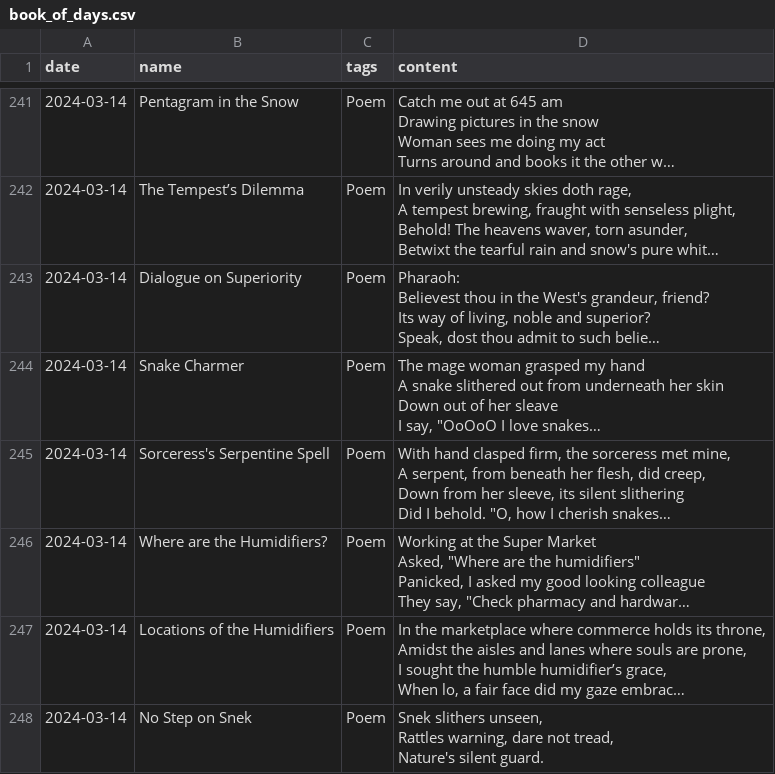
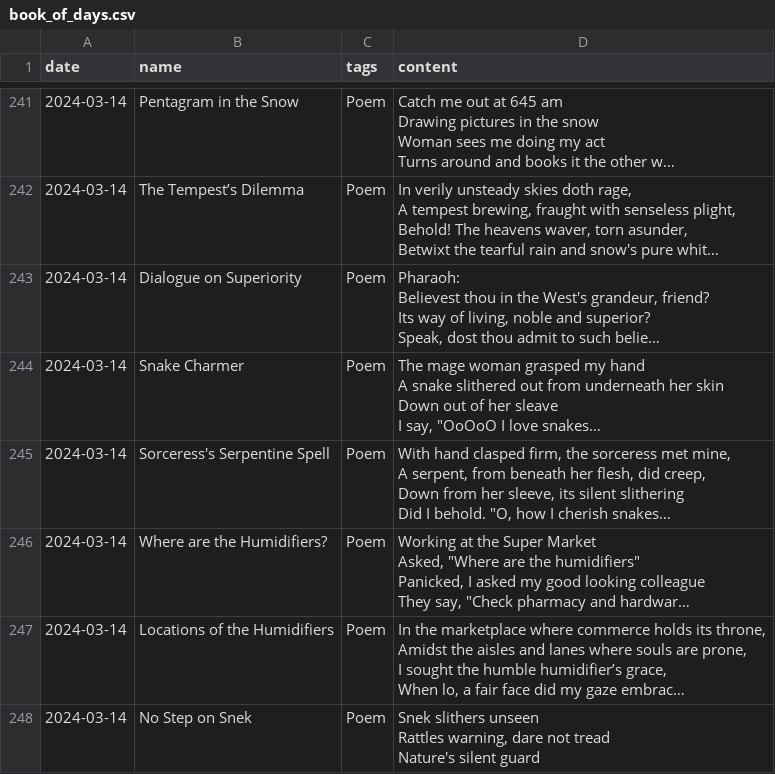
Before and after one commit to i-ght/codify, a CSV file: data/book_of_days.csv, drawn as a sheet; only a part is shown, gaps mark what is left out; long unchanged cells end in …; ↵ is a line break in a cell; the diff names each change by its address in the sheet, - before the commit and + after, or states it on an @@ line.

Commit message:
No Step On Snek

```diff
--- a/data/book_of_days.csv
+++ b/data/book_of_days.csv
-D248 (content): Snek slithers unseen, ↵ Rattles warning, dare not tread, ↵ Nature's silent guard.
+D248 (content): Snek slithers unseen ↵ Rattles warning, dare not tread ↵ Nature's silent guard
```
